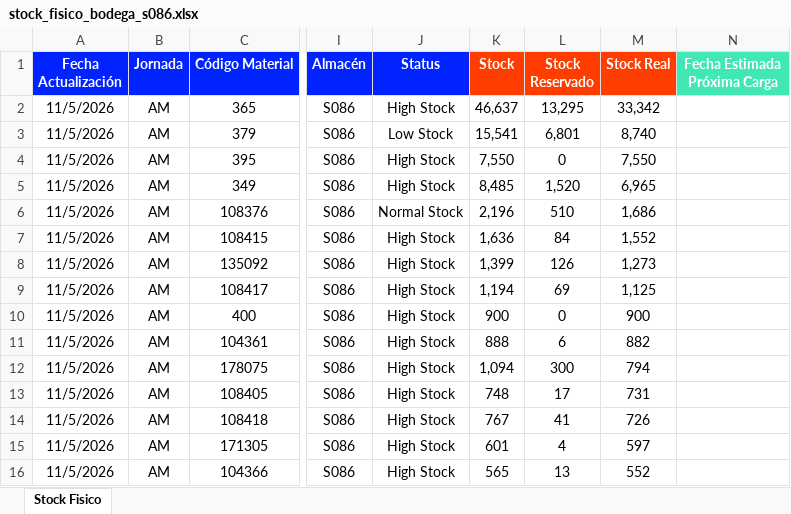
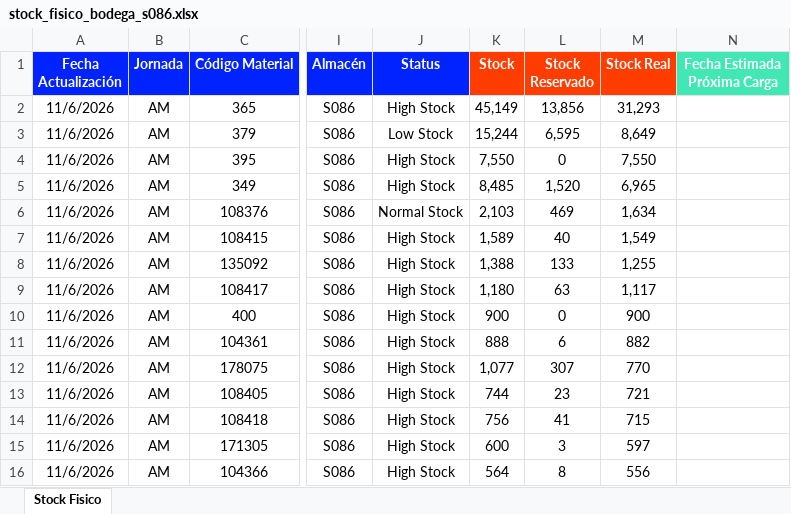
Before and after one commit to palominosclaudio/stock-equipos-bodega-86, an Excel workbook: netlify-dashboard-s086/public/stock_fisico_bodega_s086.xlsx, sheet Stock Fisico, drawn as a sheet; only a part is shown, gaps mark what is left out; values as stored, in another font and other column widths than the file's, no borders; conditional formats not drawn; the diff covers the shown part only; the diff names each change by its address in the sheet, - before the commit and + after, or states it on an @@ line.

```diff
--- a/netlify-dashboard-s086/public/stock_fisico_bodega_s086.xlsx (sheet Stock Fisico)
+++ b/netlify-dashboard-s086/public/stock_fisico_bodega_s086.xlsx (sheet Stock Fisico)
-A2:A16 (Fecha Actualización): 11/5/2026
+A2:A16 (Fecha Actualización): 11/6/2026
-K2 (Stock): 46,637
+K2 (Stock): 45,149
-L2 (Stock Reservado): 13,295
+L2 (Stock Reservado): 13,856
-M2 (Stock Real): 33,342
+M2 (Stock Real): 31,293
-K3 (Stock): 15,541
+K3 (Stock): 15,244
-L3 (Stock Reservado): 6,801
+L3 (Stock Reservado): 6,595
-M3 (Stock Real): 8,740
+M3 (Stock Real): 8,649
-K6 (Stock): 2,196
+K6 (Stock): 2,103
-L6 (Stock Reservado): 510
+L6 (Stock Reservado): 469
-M6 (Stock Real): 1,686
+M6 (Stock Real): 1,634
-K7 (Stock): 1,636
+K7 (Stock): 1,589
-L7 (Stock Reservado): 84
+L7 (Stock Reservado): 40
-M7 (Stock Real): 1,552
+M7 (Stock Real): 1,549
-K8 (Stock): 1,399
+K8 (Stock): 1,388
-L8 (Stock Reservado): 126
+L8 (Stock Reservado): 133
-M8 (Stock Real): 1,273
+M8 (Stock Real): 1,255
-K9 (Stock): 1,194
+K9 (Stock): 1,180
-L9 (Stock Reservado): 69
+L9 (Stock Reservado): 63
-M9 (Stock Real): 1,125
+M9 (Stock Real): 1,117
-K12 (Stock): 1,094
+K12 (Stock): 1,077
-L12 (Stock Reservado): 300
+L12 (Stock Reservado): 307
-M12 (Stock Real): 794
+M12 (Stock Real): 770
-K13 (Stock): 748
+K13 (Stock): 744
-L13 (Stock Reservado): 17
+L13 (Stock Reservado): 23
-M13 (Stock Real): 731
+M13 (Stock Real): 721
-K14 (Stock): 767
+K14 (Stock): 756
-M14 (Stock Real): 726
+M14 (Stock Real): 715
-K15 (Stock): 601
+K15 (Stock): 600
-L15 (Stock Reservado): 4
+L15 (Stock Reservado): 3
-K16 (Stock): 565
+K16 (Stock): 564
-L16 (Stock Reservado): 13
+L16 (Stock Reservado): 8
-M16 (Stock Real): 552
+M16 (Stock Real): 556
```
Also changed, not shown: 22 added rows, 22 removed rows and 238 edited cells elsewhere in this sheet, 1 other file.
